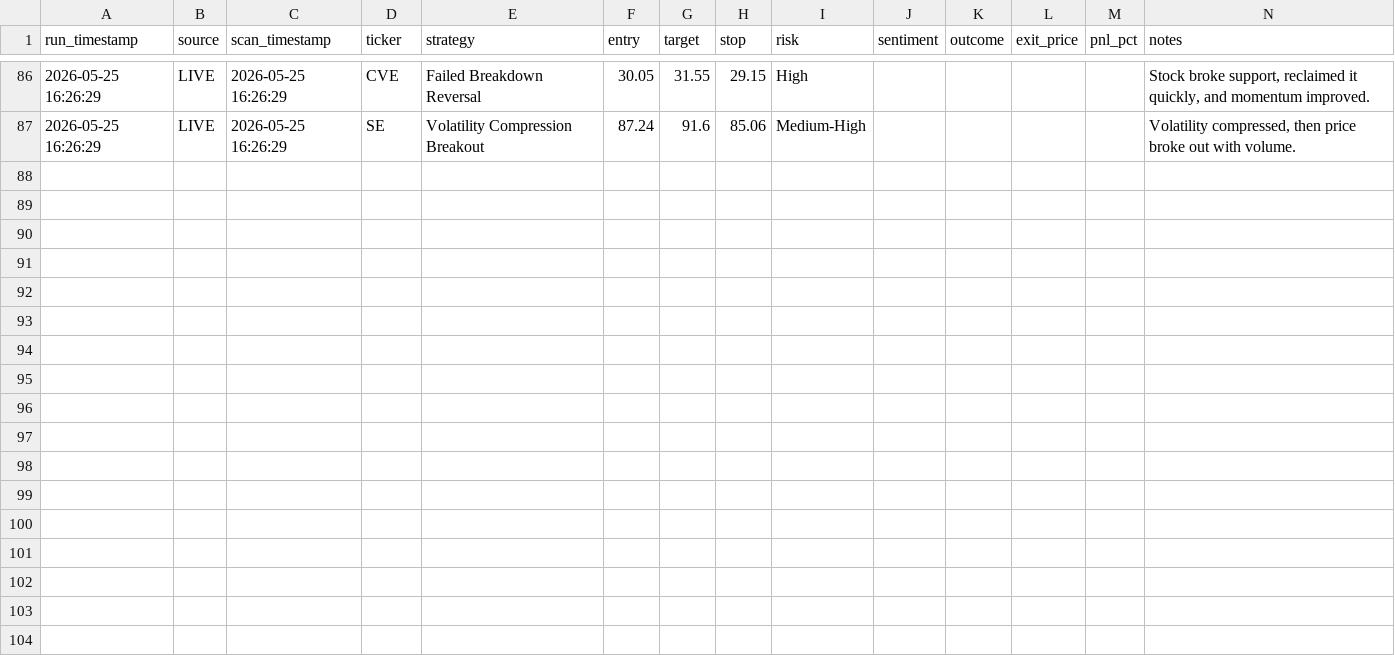
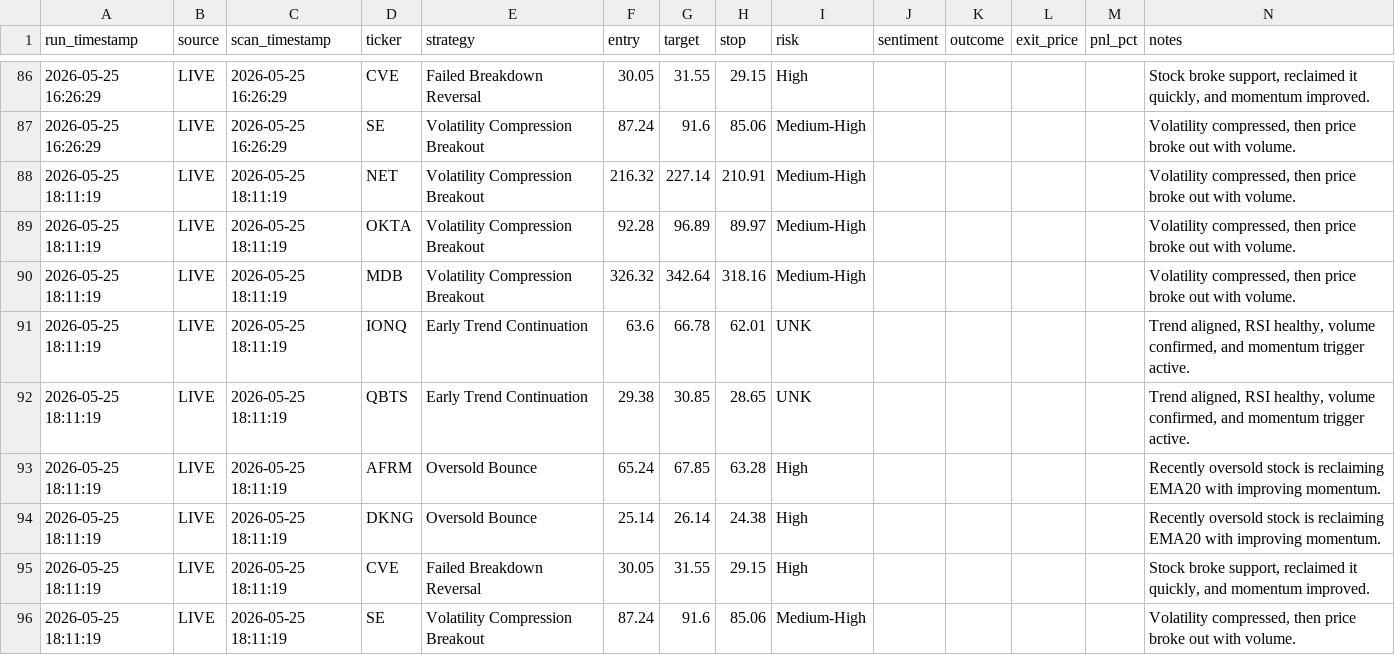
Before and after one commit to ankurjha83/swing-trade-gemini, a CSV file: results/signals.csv, drawn as a sheet; only a part is shown, gaps mark what is left out; the diff names each change by its address in the sheet, - before the commit and + after, or states it on an @@ line.

```diff
--- a/results/signals.csv
+++ b/results/signals.csv
+row 88: 2026-05-25 18:11:19 | LIVE | 2026-05-25 18:11:19 | NET | Volatility Compression Breakout | 216.32 | 227.14 | 210.91 | Medium-High |  |  |  |  | Volatility compressed, then price broke out with volume.
+row 89: 2026-05-25 18:11:19 | LIVE | 2026-05-25 18:11:19 | OKTA | Volatility Compression Breakout | 92.28 | 96.89 | 89.97 | Medium-High |  |  |  |  | Volatility compressed, then price broke out with volume.
+row 90: 2026-05-25 18:11:19 | LIVE | 2026-05-25 18:11:19 | MDB | Volatility Compression Breakout | 326.32 | 342.64 | 318.16 | Medium-High |  |  |  |  | Volatility compressed, then price broke out with volume.
+row 91: 2026-05-25 18:11:19 | LIVE | 2026-05-25 18:11:19 | IONQ | Early Trend Continuation | 63.6 | 66.78 | 62.01 | UNK |  |  |  |  | Trend aligned, RSI healthy, volume confirmed, and momentum trigger active.
+row 92: 2026-05-25 18:11:19 | LIVE | 2026-05-25 18:11:19 | QBTS | Early Trend Continuation | 29.38 | 30.85 | 28.65 | UNK |  |  |  |  | Trend aligned, RSI healthy, volume confirmed, and momentum trigger active.
+row 93: 2026-05-25 18:11:19 | LIVE | 2026-05-25 18:11:19 | AFRM | Oversold Bounce | 65.24 | 67.85 | 63.28 | High |  |  |  |  | Recently oversold stock is reclaiming EMA20 with improving momentum.
+row 94: 2026-05-25 18:11:19 | LIVE | 2026-05-25 18:11:19 | DKNG | Oversold Bounce | 25.14 | 26.14 | 24.38 | High |  |  |  |  | Recently oversold stock is reclaiming EMA20 with improving momentum.
+row 95: 2026-05-25 18:11:19 | LIVE | 2026-05-25 18:11:19 | CVE | Failed Breakdown Reversal | 30.05 | 31.55 | 29.15 | High |  |  |  |  | Stock broke support, reclaimed it quickly, and momentum improved.
+row 96: 2026-05-25 18:11:19 | LIVE | 2026-05-25 18:11:19 | SE | Volatility Compression Breakout | 87.24 | 91.6 | 85.06 | Medium-High |  |  |  |  | Volatility compressed, then price broke out with volume.
```
